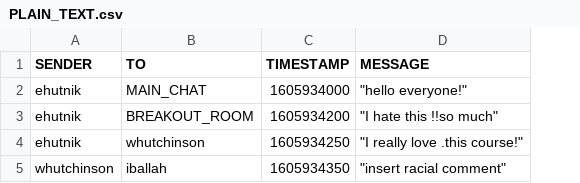
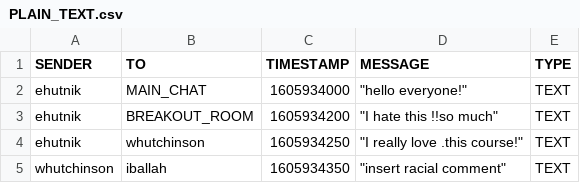
Before and after one commit to WesternHackathon2020/cyber-bullying-awareness-backend, a CSV file: temp/PLAIN_TEXT.csv, drawn as a sheet; the diff names each change by its address in the sheet, - before the commit and + after, or states it on an @@ line.

```diff
--- a/temp/PLAIN_TEXT.csv
+++ b/temp/PLAIN_TEXT.csv
+column E (TYPE), rows 2-5: all TEXT
```
Also changed, not shown: 1 other file.
